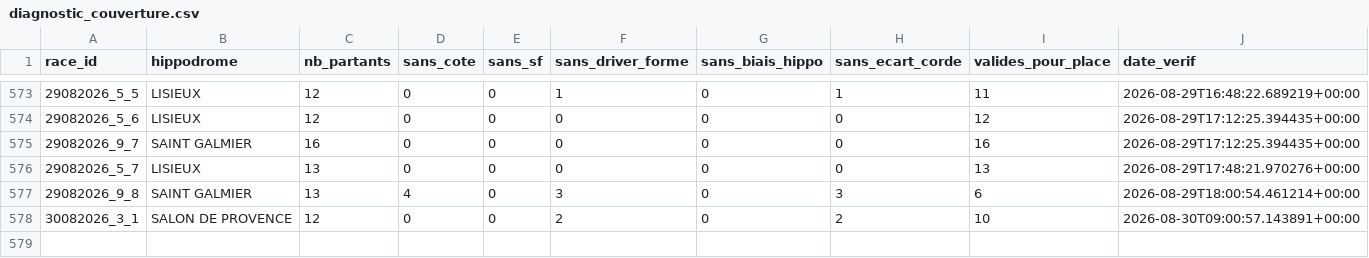
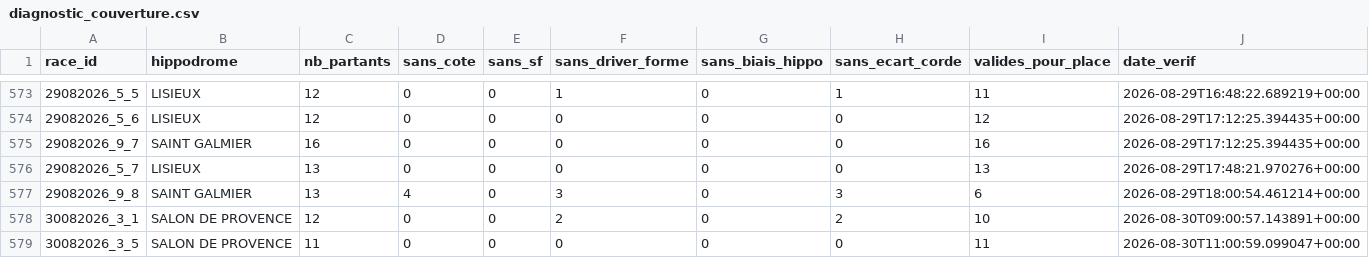
Before and after one commit to Falcon78ux/pmu-paper-trading, a CSV file: diagnostic_couverture.csv, drawn as a sheet; only a part is shown, gaps mark what is left out; the diff names each change by its address in the sheet, - before the commit and + after, or states it on an @@ line.

```diff
--- a/diagnostic_couverture.csv
+++ b/diagnostic_couverture.csv
+row 579: 30082026_3_5 | SALON DE PROVENCE | 11 | 0 | 0 | 0 | 0 | 0 | 11 | 2026-08-30T11:00:59.099047+00:00
```
Also changed, not shown: 14 other files.
